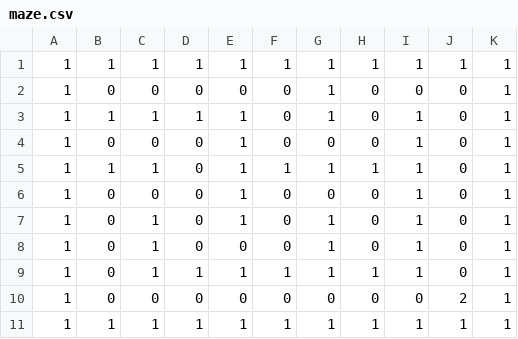
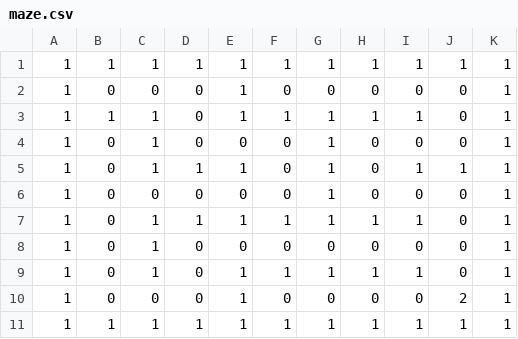
Before and after one commit to SimonBojesen/PythonMaze, a CSV file: maze.csv, drawn as a sheet.

```diff
--- a/maze.csv
+++ b/maze.csv
@@ -1,11 +1,11 @@
 1,1,1,1,1,1,1,1,1,1,1
+1,0,0,0,1,0,0,0,0,0,1
+1,1,1,0,1,1,1,1,1,0,1
+1,0,1,0,0,0,1,0,0,0,1
+1,0,1,1,1,0,1,0,1,1,1
 1,0,0,0,0,0,1,0,0,0,1
-1,1,1,1,1,0,1,0,1,0,1
-1,0,0,0,1,0,0,0,1,0,1
-1,1,1,0,1,1,1,1,1,0,1
-1,0,0,0,1,0,0,0,1,0,1
-1,0,1,0,1,0,1,0,1,0,1
-1,0,1,0,0,0,1,0,1,0,1
 1,0,1,1,1,1,1,1,1,0,1
-1,0,0,0,0,0,0,0,0,2,1
+1,0,1,0,0,0,0,0,0,0,1
+1,0,1,0,1,1,1,1,1,0,1
+1,0,0,0,1,0,0,0,0,2,1
 1,1,1,1,1,1,1,1,1,1,1
```
Also changed, not shown: 1 other file.
